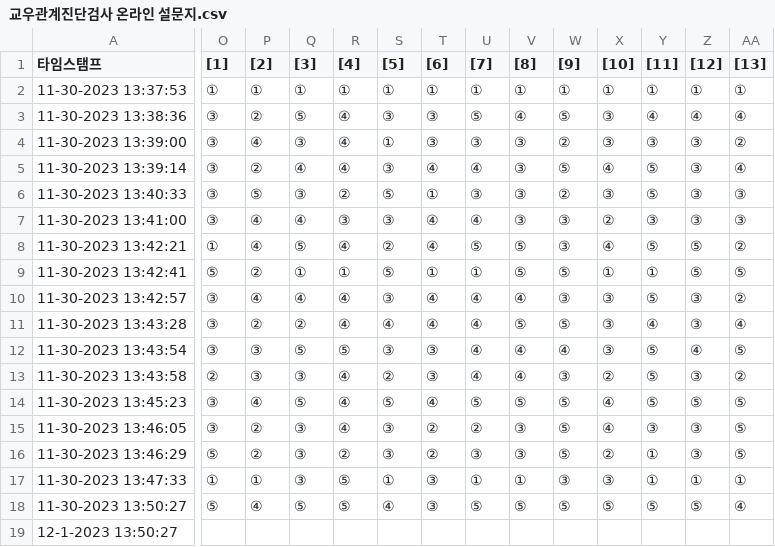
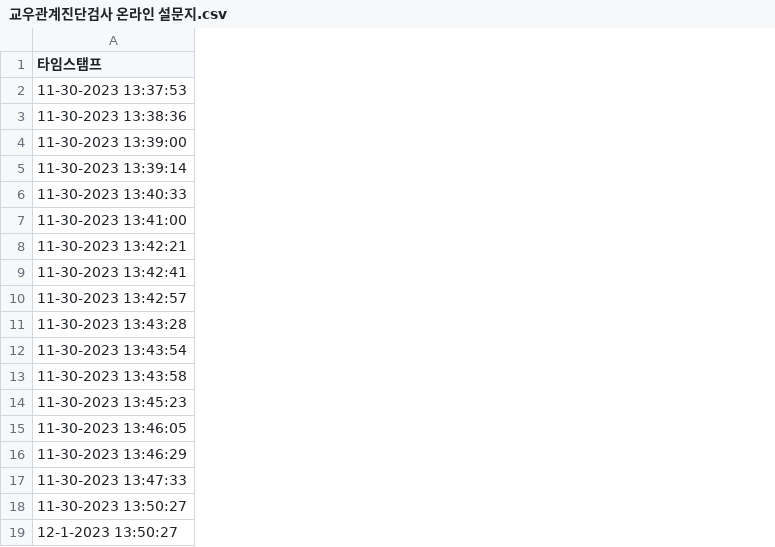
Before and after one commit to gonyo1/FriendsNet_colab, a CSV file: 교우관계진단검사 온라인 설문지.csv, drawn as a sheet; only a part is shown, gaps mark what is left out; the diff covers the shown part only; the diff names each change by its address in the sheet, - before the commit and + after, or states it on an @@ line.

Commit message:
Add files via upload

```diff
--- a/교우관계진단검사 온라인 설문지.csv
+++ b/교우관계진단검사 온라인 설문지.csv
-column O ([1]), rows 2-18: ① | ③ | ③ | ③ | ③ | ③ | ① | ⑤ | ③ | ③ | ③ | ② | ③ | ③ | ⑤ | ① | ⑤
-column P ([2]), rows 2-18: ① | ② | ④ | ② | ⑤ | ④ | ④ | ② | ④ | ② | ③ | ③ | ④ | ② | ② | ① | ④
-column Q ([3]), rows 2-18: ① | ⑤ | ③ | ④ | ③ | ④ | ⑤ | ① | ④ | ② | ⑤ | ③ | ⑤ | ③ | ③ | ③ | ⑤
-column R ([4]), rows 2-18: ① | ④ | ④ | ④ | ② | ③ | ④ | ① | ④ | ④ | ⑤ | ④ | ④ | ④ | ② | ⑤ | ⑤
-column S ([5]), rows 2-18: ① | ③ | ① | ③ | ⑤ | ③ | ② | ⑤ | ③ | ④ | ③ | ② | ⑤ | ③ | ③ | ① | ④
-column T ([6]), rows 2-18: ① | ③ | ③ | ④ | ① | ④ | ④ | ① | ④ | ④ | ③ | ③ | ④ | ② | ② | ③ | ③
-column U ([7]), rows 2-18: ① | ⑤ | ③ | ④ | ③ | ④ | ⑤ | ① | ④ | ④ | ④ | ④ | ⑤ | ② | ③ | ① | ⑤
-column V ([8]), rows 2-18: ① | ④ | ③ | ③ | ③ | ③ | ⑤ | ⑤ | ④ | ⑤ | ④ | ④ | ⑤ | ③ | ③ | ① | ⑤
-column W ([9]), rows 2-18: ① | ⑤ | ② | ⑤ | ② | ③ | ③ | ⑤ | ③ | ⑤ | ④ | ③ | ⑤ | ⑤ | ⑤ | ③ | ⑤
-column X ([10]), rows 2-18: ① | ③ | ③ | ④ | ③ | ② | ④ | ① | ③ | ③ | ③ | ② | ④ | ④ | ② | ③ | ⑤
-column Y ([11]), rows 2-18: ① | ④ | ③ | ⑤ | ⑤ | ③ | ⑤ | ① | ⑤ | ④ | ⑤ | ⑤ | ⑤ | ③ | ① | ① | ⑤
-column Z ([12]), rows 2-18: ① | ④ | ③ | ③ | ③ | ③ | ⑤ | ⑤ | ③ | ③ | ④ | ③ | ⑤ | ③ | ③ | ① | ⑤
-column AA ([13]), rows 2-18: ① | ④ | ② | ④ | ③ | ③ | ② | ⑤ | ② | ④ | ⑤ | ② | ⑤ | ⑤ | ⑤ | ① | ④
```
Also changed, not shown: 17 removed columns elsewhere in this file.
